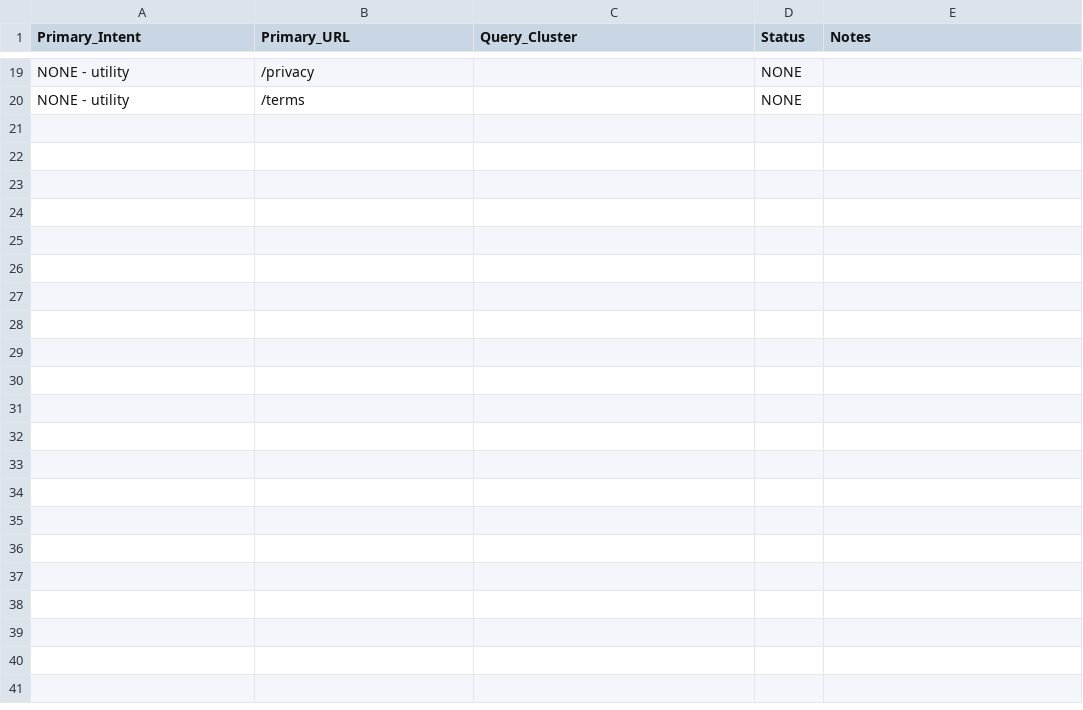
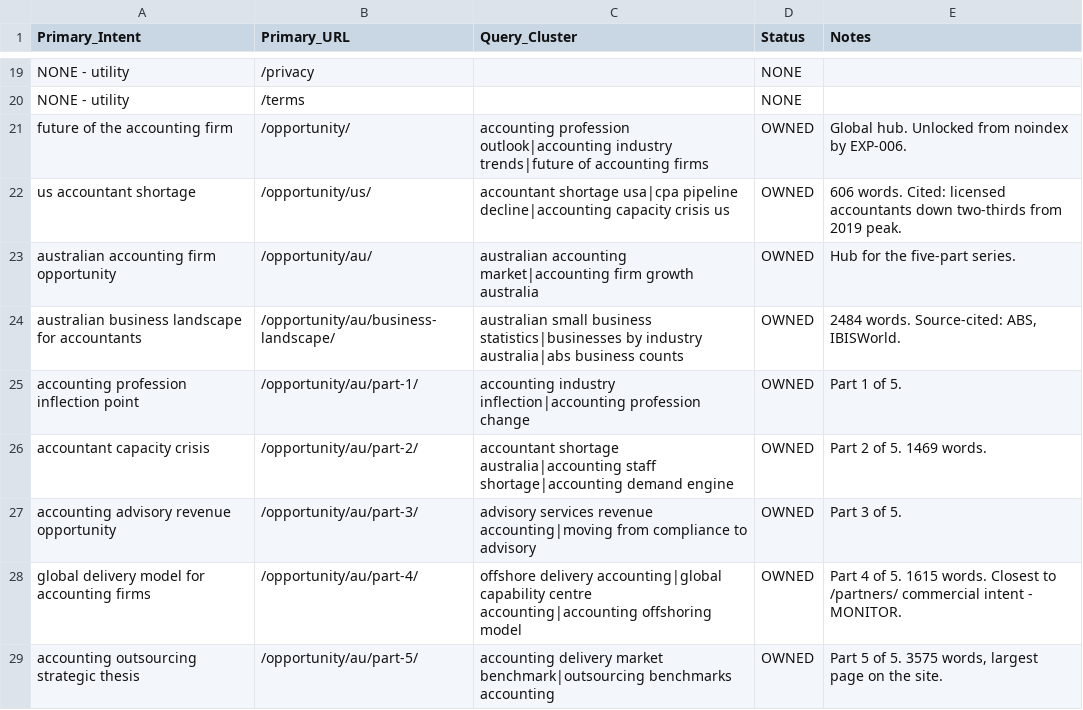
Before and after one commit to KunalDSoni/diligenceos-demo, a CSV file: seo/SEO_QUERY_MAP.csv, drawn as a sheet; only a part is shown, gaps mark what is left out; the diff names each change by its address in the sheet, - before the commit and + after, or states it on an @@ line.

```diff
--- a/seo/SEO_QUERY_MAP.csv
+++ b/seo/SEO_QUERY_MAP.csv
+row 21: future of the accounting firm | /opportunity/ | accounting profession outlook|accounting industry trends|future of accounting firms | OWNED | Global hub. Unlocked from noindex by EXP-006.
+row 22: us accountant shortage | /opportunity/us/ | accountant shortage usa|cpa pipeline decline|accounting capacity crisis us | OWNED | 606 words. Cited: licensed accountants down two-thirds from 2019 peak.
+row 23: australian accounting firm opportunity | /opportunity/au/ | australian accounting market|accounting firm growth australia | OWNED | Hub for the five-part series.
+row 24: australian business landscape for accountants | /opportunity/au/business-landscape/ | australian small business statistics|businesses by industry australia|abs business counts | OWNED | 2484 words. Source-cited: ABS, IBISWorld.
+row 25: accounting profession inflection point | /opportunity/au/part-1/ | accounting industry inflection|accounting profession change | OWNED | Part 1 of 5.
+row 26: accountant capacity crisis | /opportunity/au/part-2/ | accountant shortage australia|accounting staff shortage|accounting demand engine | OWNED | Part 2 of 5. 1469 words.
+row 27: accounting advisory revenue opportunity | /opportunity/au/part-3/ | advisory services revenue accounting|moving from compliance to advisory | OWNED | Part 3 of 5.
+row 28: global delivery model for accounting firms | /opportunity/au/part-4/ | offshore delivery accounting|global capability centre accounting|accounting offshoring model | OWNED | Part 4 of 5. 1615 words. Closest to /partners/ commercial intent - MONITOR.
+row 29: accounting outsourcing strategic thesis | /opportunity/au/part-5/ | accounting delivery market benchmark|outsourcing benchmarks accounting | OWNED | Part 5 of 5. 3575 words, largest page on the site.
```
Also changed, not shown: 19 other files.
